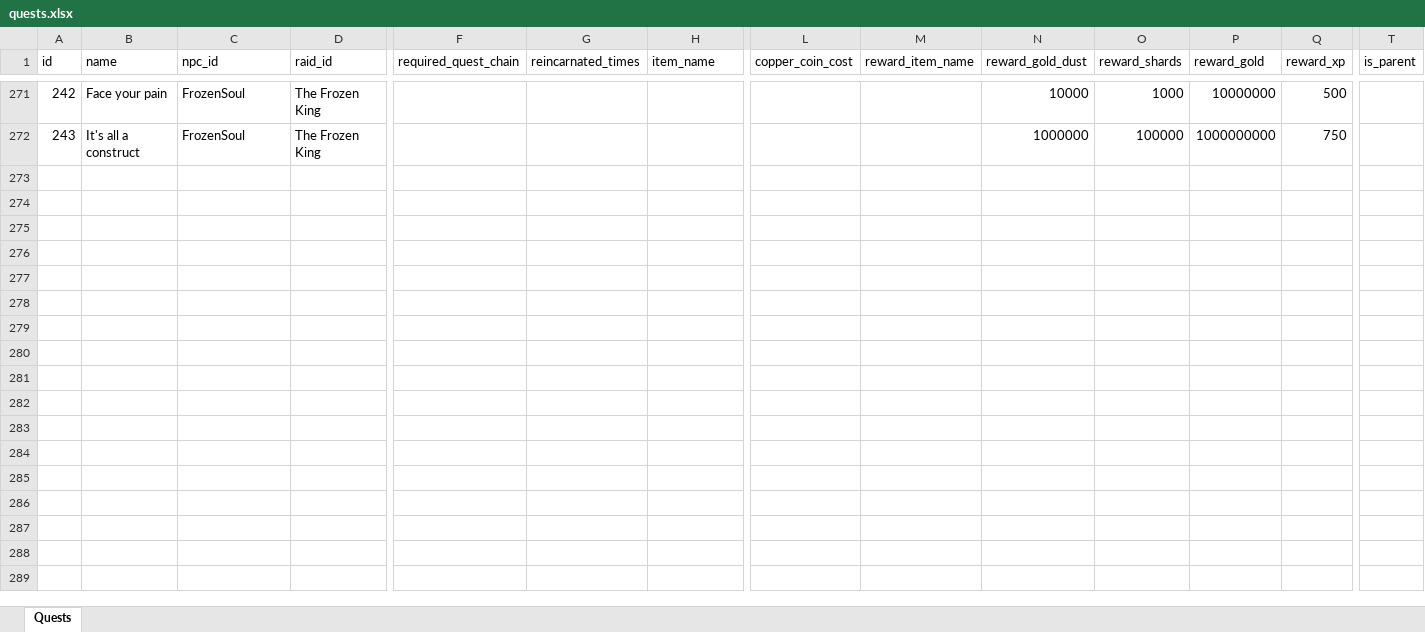
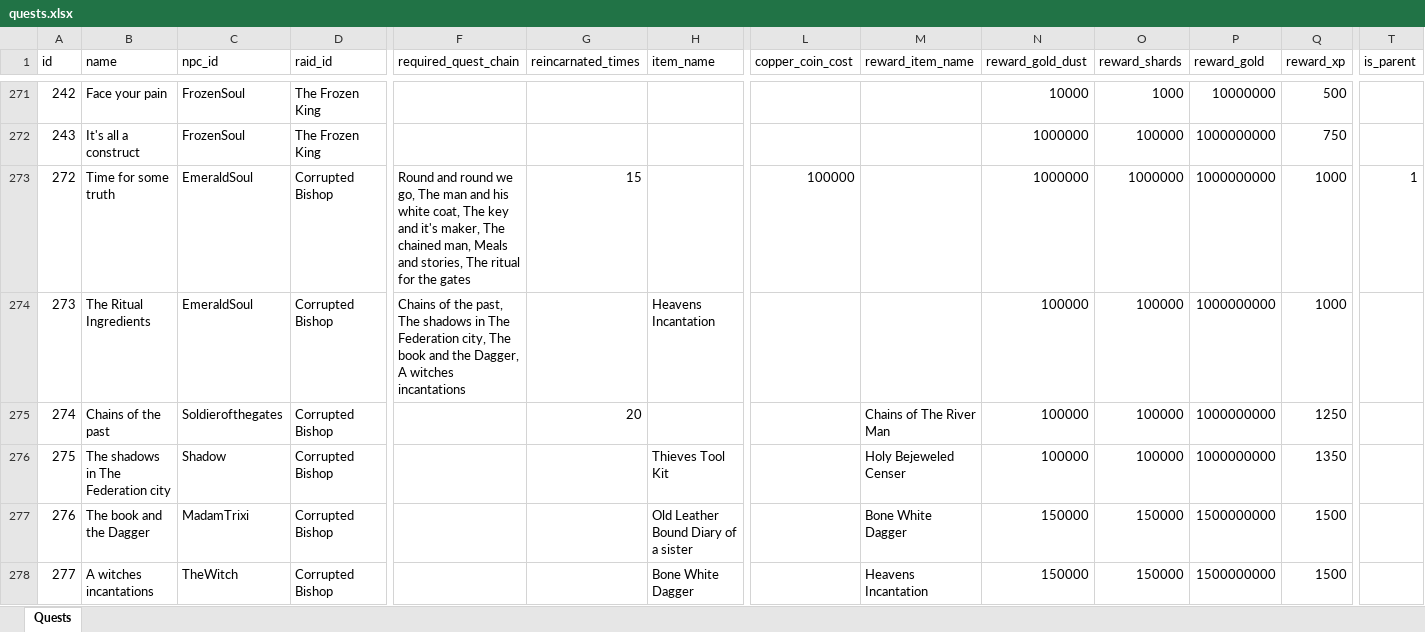
Before and after one commit to AdamKyle/flare, an Excel workbook: resources/data-imports/Quests/quests.xlsx, sheet Quests, drawn as a sheet; only a part is shown, gaps mark what is left out; values as stored, in another font and other column widths than the file's, no borders; rows hold the shown columns only; the diff names each change by its address in the sheet, - before the commit and + after, or states it on an @@ line.

Commit message:
Added new quests for the raid, new quest items and even NPCs

```diff
--- a/resources/data-imports/Quests/quests.xlsx (sheet Quests)
+++ b/resources/data-imports/Quests/quests.xlsx (sheet Quests)
+row 273: 272 | Time for some truth | EmeraldSoul | Corrupted Bishop | Round and round we go, The man and his white coat, The key and it's maker, The chained man, Meals and stories, The ritual for the gates | 15 |  | 100000 |  | 1000000 | 1000000 | 1000000000 | 1000 | 1
+row 274: 273 | The Ritual Ingredients | EmeraldSoul | Corrupted Bishop | Chains of the past, The shadows in The Federation city, The book and the Dagger, A witches incantations |  | Heavens Incantation |  |  | 100000 | 100000 | 1000000000 | 1000
+row 275: 274 | Chains of the past | Soldierofthegates | Corrupted Bishop |  | 20 |  |  | Chains of The River Man | 100000 | 100000 | 1000000000 | 1250
+row 276: 275 | The shadows in The Federation city | Shadow | Corrupted Bishop |  |  | Thieves Tool Kit |  | Holy Bejeweled Censer | 100000 | 100000 | 1000000000 | 1350
+row 277: 276 | The book and the Dagger | MadamTrixi | Corrupted Bishop |  |  | Old Leather Bound Diary of a sister |  | Bone White Dagger | 150000 | 150000 | 1500000000 | 1500
+row 278: 277 | A witches incantations | TheWitch | Corrupted Bishop |  |  | Bone White Dagger |  | Heavens Incantation | 150000 | 150000 | 1500000000 | 1500
```
Also changed, not shown: resources/data-imports/Items/quest-items.xlsx, resources/data-imports/Monsters/delusional-memories-raid-monsters.xlsx, 2 other files.
